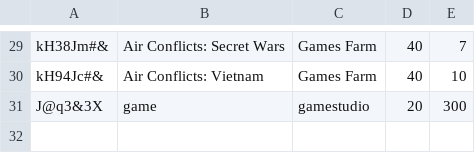
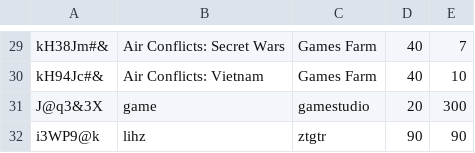
Before and after one commit to CodecoolBP20161/python-lightweight-erp-3rd-tw-padlab, a CSV file: games.csv, drawn as a sheet; only a part is shown, gaps mark what is left out; the diff names each change by its address in the sheet, - before the commit and + after, or states it on an @@ line.

```diff
--- a/games.csv
+++ b/games.csv
+row 32: i3WP9@k | lihz | ztgtr | 90 | 90
```
Also changed, not shown: 4 other files.
